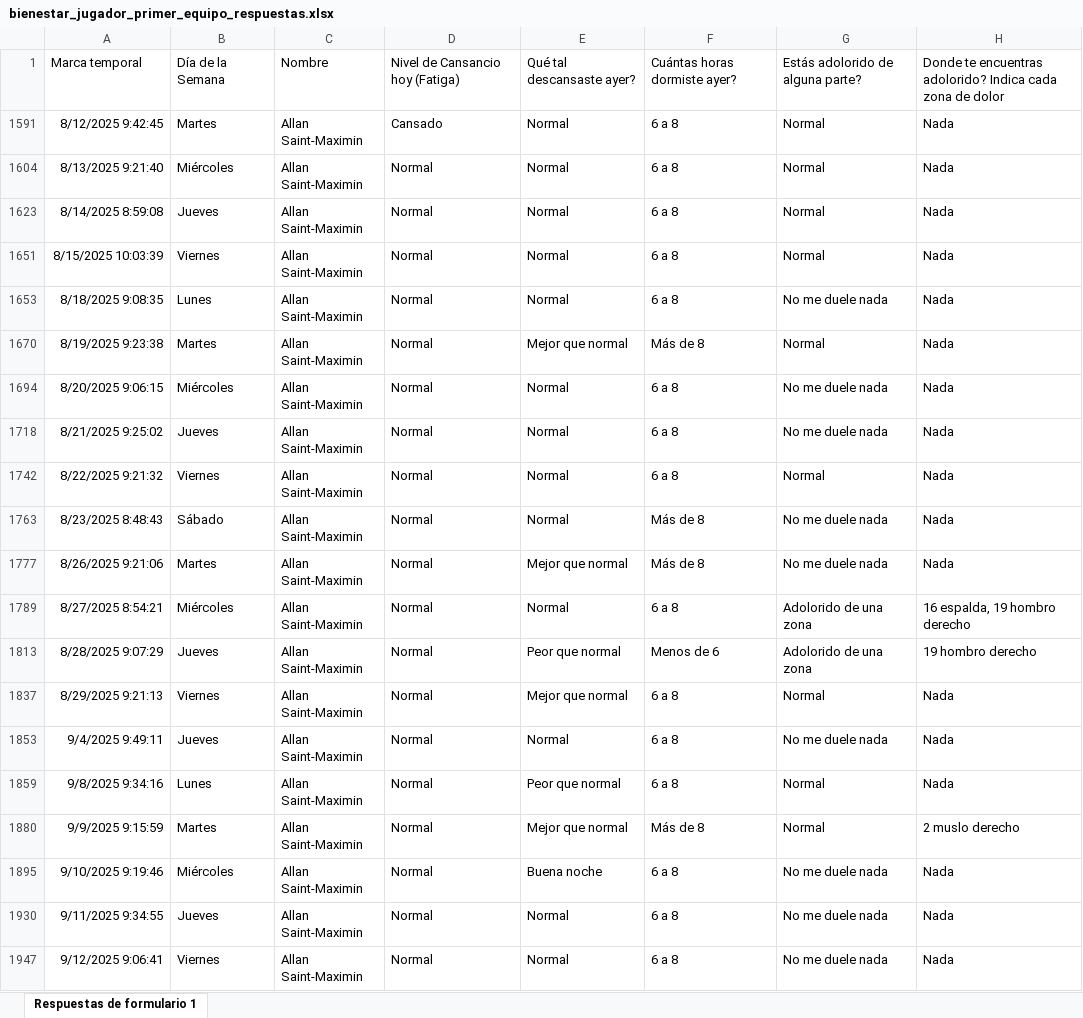
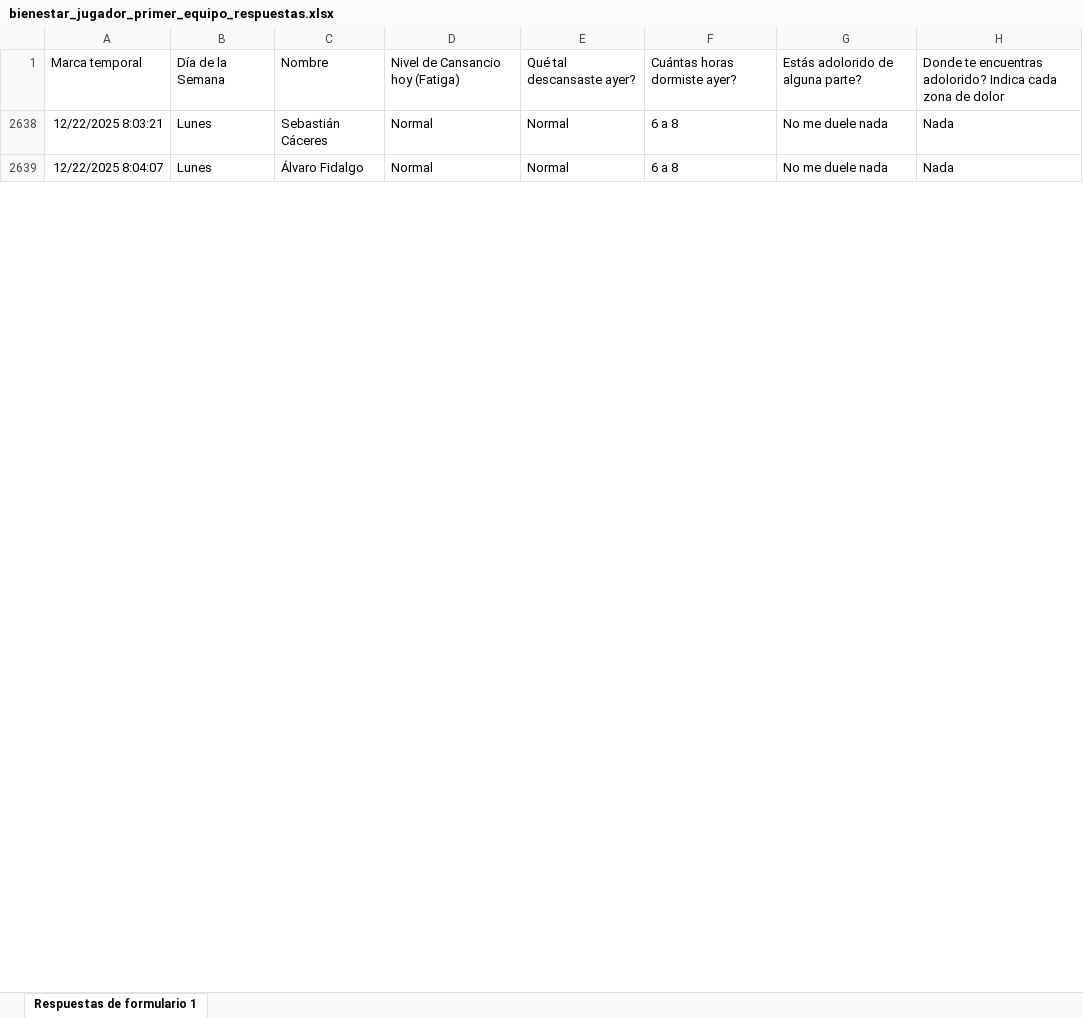
Before and after one commit to mr2293/dashboard_cargas, an Excel workbook: data/bienestar_jugador_primer_equipo_respuestas.xlsx, sheet Respuestas de formulario 1, drawn as a sheet; only a part is shown; values as stored, in another font and other column widths than the file's, no borders; charts and pictures and conditional formats and table styles not drawn; removed rows and columns are numbered as before the commit, all else as after; the diff covers the shown part only; the diff names each change by its address in the sheet, - before the commit and + after, or states it on an @@ line.

```diff
--- a/data/bienestar_jugador_primer_equipo_respuestas.xlsx (sheet Respuestas de formulario 1)
+++ b/data/bienestar_jugador_primer_equipo_respuestas.xlsx (sheet Respuestas de formulario 1)
@@ row 1591 hidden: 8/12/2025 9:42:45 | Martes | Allan Saint-Maximin | Cansado | Normal | 6 a 8 | Normal | Nada @@
@@ row 1604 hidden: 8/13/2025 9:21:40 | Miércoles | Allan Saint-Maximin | Normal | Normal | 6 a 8 | Normal | Nada @@
@@ row 1623 hidden: 8/14/2025 8:59:08 | Jueves | Allan Saint-Maximin | Normal | Normal | 6 a 8 | Normal | Nada @@
@@ row 1651 hidden: 8/15/2025 10:03:39 | Viernes | Allan Saint-Maximin | Normal | Normal | 6 a 8 | Normal | Nada @@
-A2638: 8/18/2025 9:08:35
+A2638: 12/22/2025 8:03:21
-C2638: Allan Saint-Maximin
+C2638: Sebastián Cáceres
@@ row 1670 hidden: 8/19/2025 9:23:38 | Martes | Allan Saint-Maximin | Normal | Mejor que normal | Más de 8 | Normal | Nada @@
@@ row 1694 hidden: 8/20/2025 9:06:15 | Miércoles | Allan Saint-Maximin | Normal | Normal | 6 a 8 | No me duele nada | Nada @@
-A2639: 8/21/2025 9:25:02
+A2639: 12/22/2025 8:04:07
-B2639: Jueves
+B2639: Lunes
-C2639: Allan Saint-Maximin
+C2639: Álvaro Fidalgo
@@ row 1742 hidden: 8/22/2025 9:21:32 | Viernes | Allan Saint-Maximin | Normal | Normal | 6 a 8 | Normal | Nada @@
@@ row 1763 hidden: 8/23/2025 8:48:43 | Sábado | Allan Saint-Maximin | Normal | Normal | Más de 8 | No me duele nada | Nada @@
@@ row 1777 hidden: 8/26/2025 9:21:06 | Martes | Allan Saint-Maximin | Normal | Mejor que normal | Más de 8 | No me duele nada | Nada @@
@@ row 1789 hidden: 8/27/2025 8:54:21 | Miércoles | Allan Saint-Maximin | Normal | Normal | 6 a 8 | Adolorido de una zona | 16 espalda, 19 hombro derecho @@
@@ row 1813 hidden: 8/28/2025 9:07:29 | Jueves | Allan Saint-Maximin | Normal | Peor que normal | Menos de 6 | Adolorido de una zona | 19 hombro derecho @@
@@ row 1837 hidden: 8/29/2025 9:21:13 | Viernes | Allan Saint-Maximin | Normal | Mejor que normal | 6 a 8 | Normal | Nada @@
@@ row 1853 hidden: 9/4/2025 9:49:11 | Jueves | Allan Saint-Maximin | Normal | Normal | 6 a 8 | No me duele nada | Nada @@
@@ row 1859 hidden: 9/8/2025 9:34:16 | Lunes | Allan Saint-Maximin | Normal | Peor que normal | 6 a 8 | Normal | Nada @@
@@ row 1880 hidden: 9/9/2025 9:15:59 | Martes | Allan Saint-Maximin | Normal | Mejor que normal | Más de 8 | Normal | 2 muslo derecho @@
@@ row 1895 hidden: 9/10/2025 9:19:46 | Miércoles | Allan Saint-Maximin | Normal | Buena noche | 6 a 8 | No me duele nada | Nada @@
@@ row 1930 hidden: 9/11/2025 9:34:55 | Jueves | Allan Saint-Maximin | Normal | Normal | 6 a 8 | No me duele nada | Nada @@
@@ row 1947 hidden: 9/12/2025 9:06:41 | Viernes | Allan Saint-Maximin | Normal | Normal | 6 a 8 | No me duele nada | Nada @@
```
Also changed, not shown: 4 added rows, 76 hidden or unhidden rows and 65 edited cells elsewhere in this sheet, hidden cells, 2 other files.
